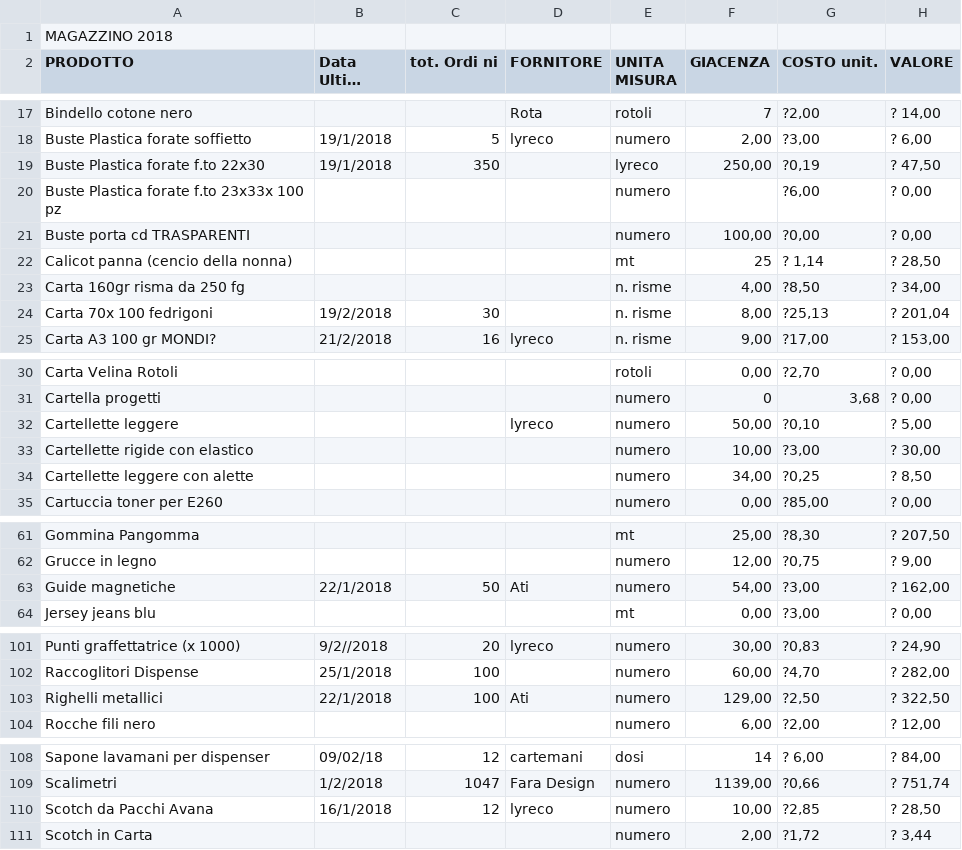
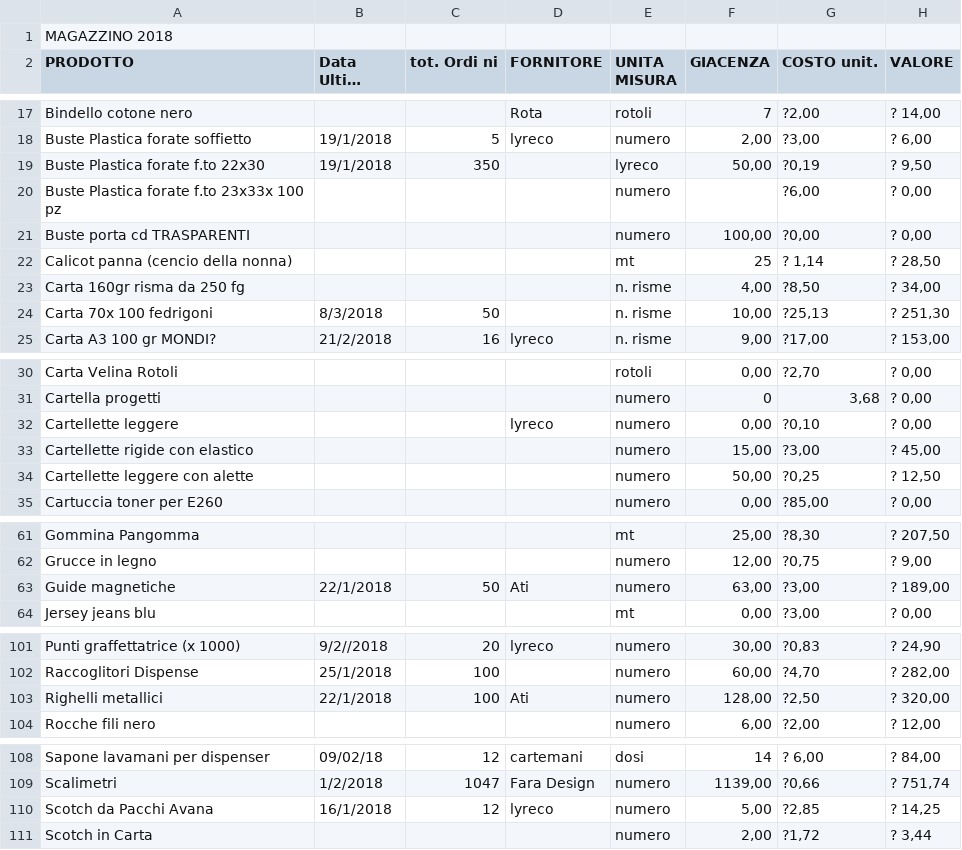
Before and after one commit to magazzino/deposito, a CSV file: magazzino2018.csv, drawn as a sheet; only a part is shown, gaps mark what is left out; long unchanged cells end in …; the diff names each change by its address in the sheet, - before the commit and + after, or states it on an @@ line.

```diff
--- a/magazzino2018.csv
+++ b/magazzino2018.csv
-F19 (GIACENZA): 250,00
+F19 (GIACENZA): 50,00
-H19 (VALORE): ? 47,50
+H19 (VALORE): ? 9,50
-B24 (Data Ultimo arrivo): 19/2/2018
+B24 (Data Ultimo arrivo): 8/3/2018
-C24 (tot. Ordi ni): 30
+C24 (tot. Ordi ni): 50
-F24 (GIACENZA): 8,00
+F24 (GIACENZA): 10,00
-H24 (VALORE): ? 201,04
+H24 (VALORE): ? 251,30
-F32 (GIACENZA): 50,00
+F32 (GIACENZA): 0,00
-H32 (VALORE): ? 5,00
+H32 (VALORE): ? 0,00
-F33 (GIACENZA): 10,00
+F33 (GIACENZA): 15,00
-H33 (VALORE): ? 30,00
+H33 (VALORE): ? 45,00
-F34 (GIACENZA): 34,00
+F34 (GIACENZA): 50,00
-H34 (VALORE): ? 8,50
+H34 (VALORE): ? 12,50
-F63 (GIACENZA): 54,00
+F63 (GIACENZA): 63,00
-H63 (VALORE): ? 162,00
+H63 (VALORE): ? 189,00
-F103 (GIACENZA): 129,00
+F103 (GIACENZA): 128,00
-H103 (VALORE): ? 322,50
+H103 (VALORE): ? 320,00
-F110 (GIACENZA): 10,00
+F110 (GIACENZA): 5,00
-H110 (VALORE): ? 28,50
+H110 (VALORE): ? 14,25
```
Also changed, not shown: 1 other file.
